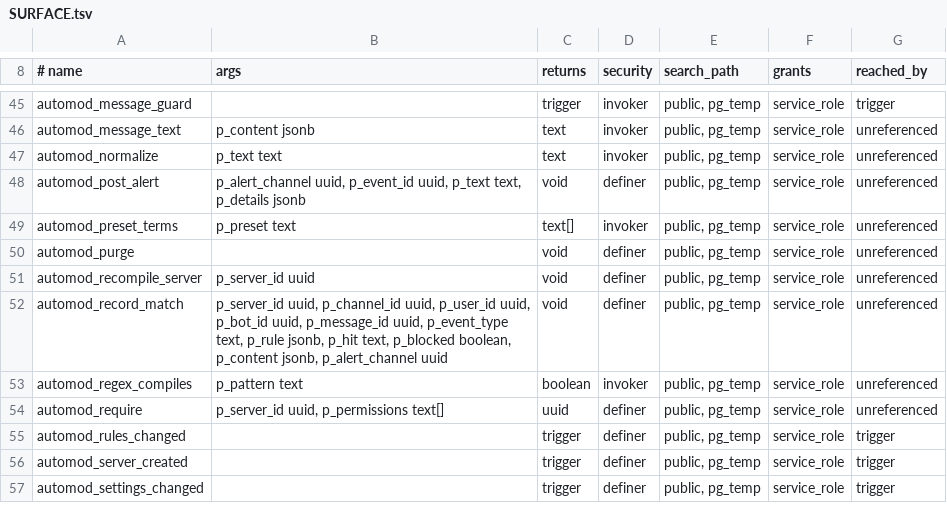
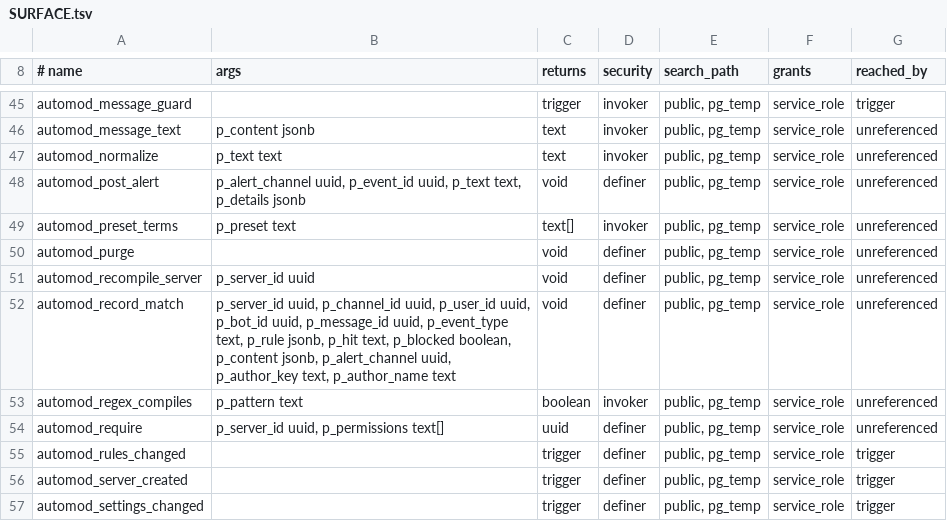
Before and after one commit to y4my4my4m/harmony, a TSV file: db_schema/SURFACE.tsv, drawn as a sheet; only a part is shown, gaps mark what is left out.

Commit message:
chore(db): regenerate schema inventories

```diff
--- a/db_schema/SURFACE.tsv
+++ b/db_schema/SURFACE.tsv
@@ -51,3 +51,3 @@ automod_purge		void	definer	public, pg_temp	service_role	unreferenced
 automod_recompile_server	p_server_id uuid	void	definer	public, pg_temp	service_role	unreferenced
-automod_record_match	p_server_id uuid, p_channel_id uuid, p_user_id uuid, p_bot_id uuid, p_message_id uuid, p_event_type text, p_rule jsonb, p_hit text, p_blocked boolean, p_content jsonb, p_alert_channel uuid	void	definer	public, pg_temp	service_role	unreferenced
+automod_record_match	p_server_id uuid, p_channel_id uuid, p_user_id uuid, p_bot_id uuid, p_message_id uuid, p_event_type text, p_rule jsonb, p_hit text, p_blocked boolean, p_content jsonb, p_alert_channel uuid, p_author_key text, p_author_name text	void	definer	public, pg_temp	service_role	unreferenced
 automod_regex_compiles	p_pattern text	boolean	invoker	public, pg_temp	service_role	unreferenced
```
